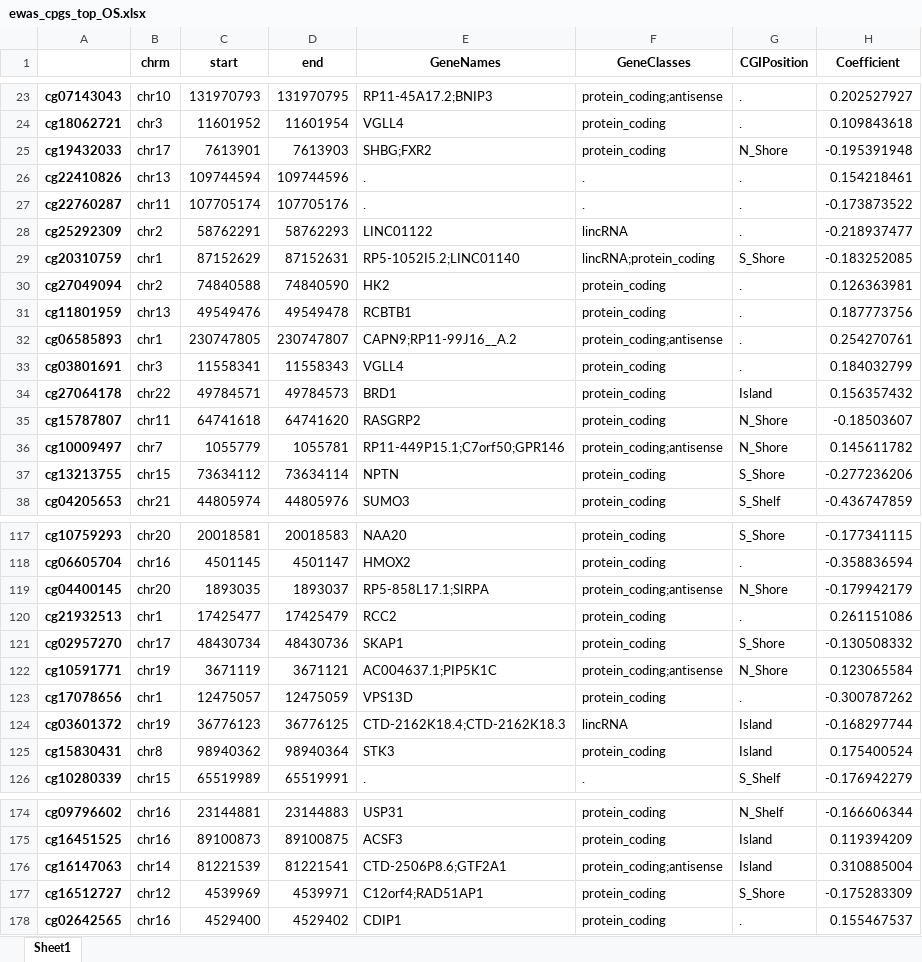
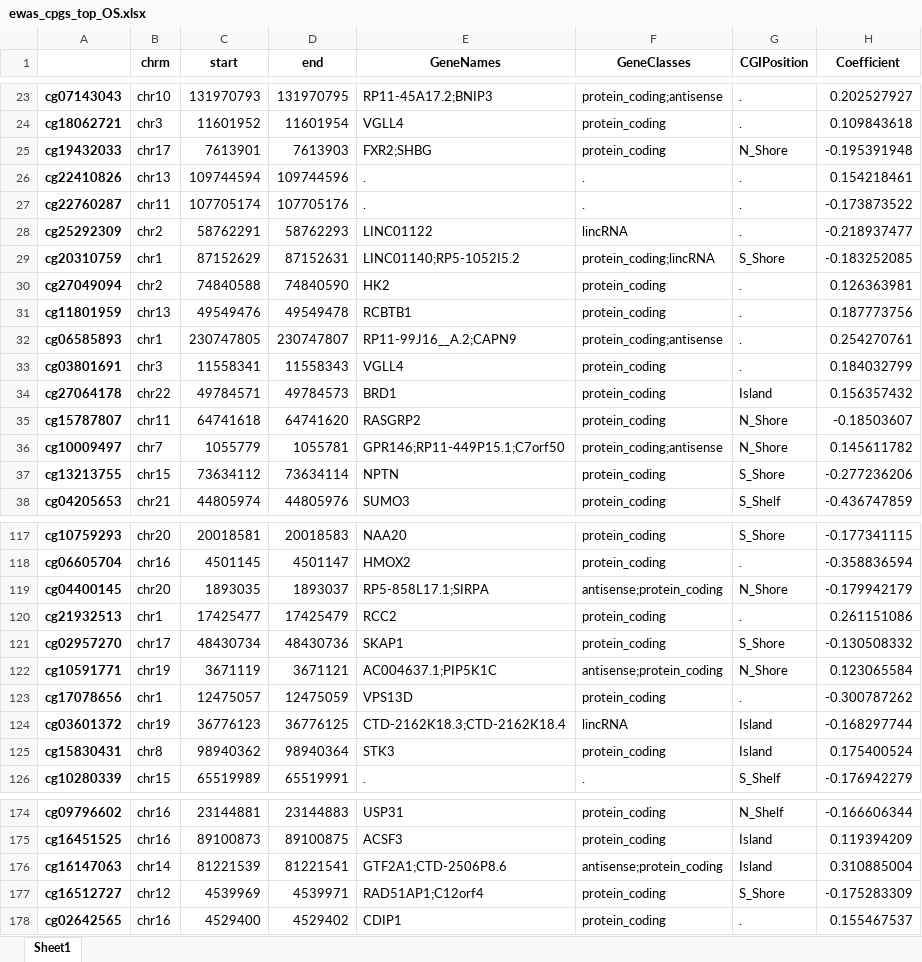
Before and after one commit to f-marchi/ALMA, an Excel workbook: data/ewas_cpgs_top_OS.xlsx, sheet Sheet1, drawn as a sheet; only a part is shown, gaps mark what is left out; values as stored, in another font and other column widths than the file's, no borders; the diff covers the shown part only; the diff names each change by its address in the sheet, - before the commit and + after, or states it on an @@ line.

```diff
--- a/data/ewas_cpgs_top_OS.xlsx (sheet Sheet1)
+++ b/data/ewas_cpgs_top_OS.xlsx (sheet Sheet1)
-E25 (GeneNames): SHBG;FXR2
+E25 (GeneNames): FXR2;SHBG
-E29 (GeneNames): RP5-1052I5.2;LINC01140
+E29 (GeneNames): LINC01140;RP5-1052I5.2
-F29 (GeneClasses): lincRNA;protein_coding
+F29 (GeneClasses): protein_coding;lincRNA
-E32 (GeneNames): CAPN9;RP11-99J16__A.2
+E32 (GeneNames): RP11-99J16__A.2;CAPN9
-E36 (GeneNames): RP11-449P15.1;C7orf50;GPR146
+E36 (GeneNames): GPR146;RP11-449P15.1;C7orf50
-F119 (GeneClasses): protein_coding;antisense
+F119 (GeneClasses): antisense;protein_coding
-F122 (GeneClasses): protein_coding;antisense
+F122 (GeneClasses): antisense;protein_coding
-E124 (GeneNames): CTD-2162K18.4;CTD-2162K18.3
+E124 (GeneNames): CTD-2162K18.3;CTD-2162K18.4
-E176 (GeneNames): CTD-2506P8.6;GTF2A1
+E176 (GeneNames): GTF2A1;CTD-2506P8.6
-F176 (GeneClasses): protein_coding;antisense
+F176 (GeneClasses): antisense;protein_coding
-E177 (GeneNames): C12orf4;RAD51AP1
+E177 (GeneNames): RAD51AP1;C12orf4
```
Also changed, not shown: 13 edited cells elsewhere in this sheet, data/ewas_cpgs_top_EFS.xlsx, data/ewas_cpgs_top_OS_with_EFSinfo.xlsx, 2 other files.
